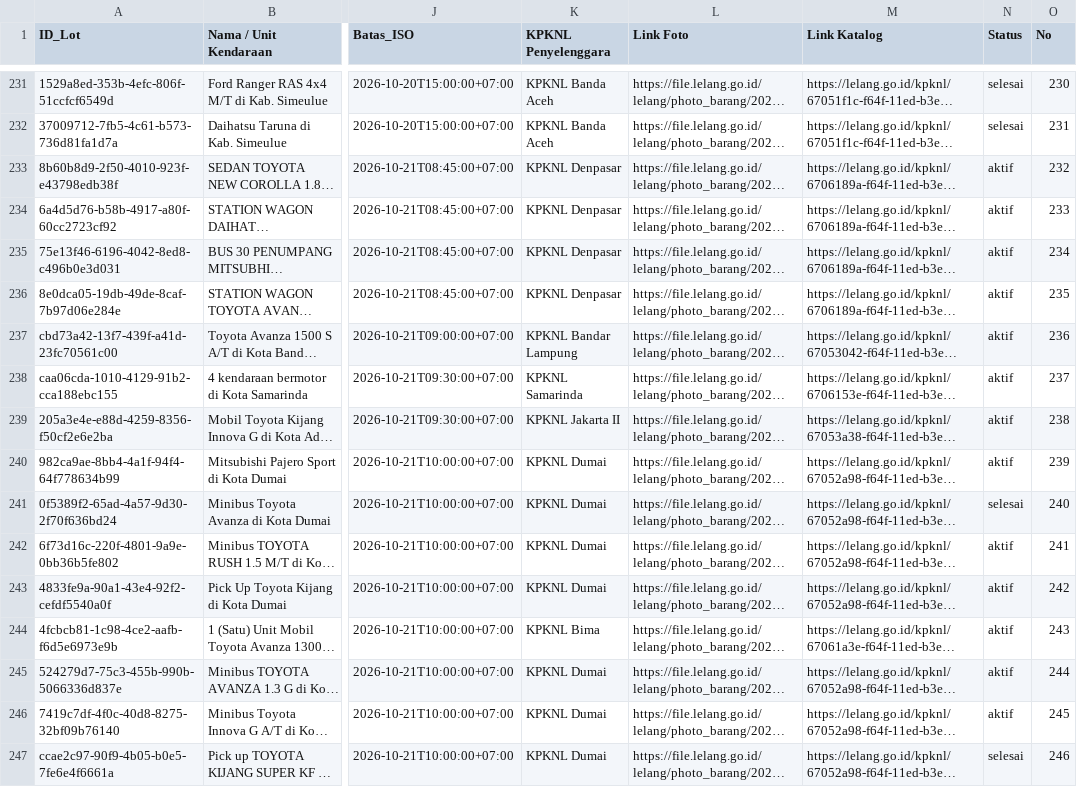
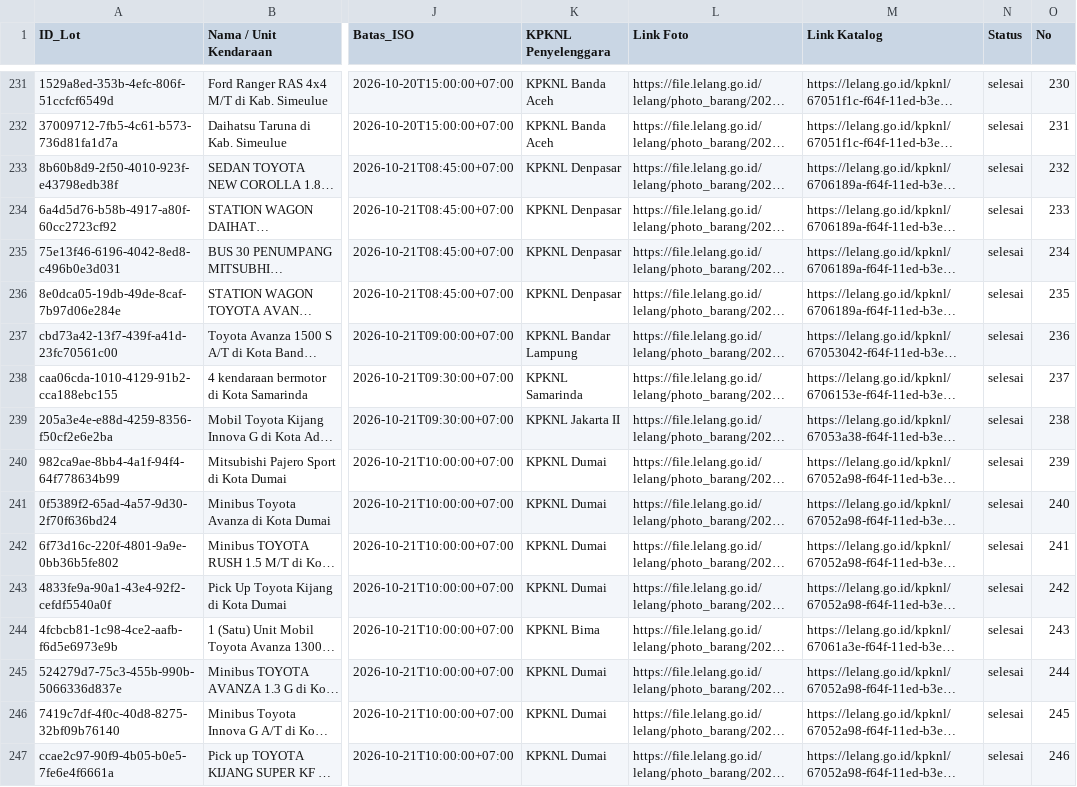
Before and after one commit to chm-kodekode/biddingdjkn, a CSV file: hasil_lelang_mobil.csv, drawn as a sheet; only a part is shown, gaps mark what is left out; long unchanged cells end in …; the diff covers the shown part only; the diff names each change by its address in the sheet, - before the commit and + after, or states it on an @@ line.

```diff
--- a/hasil_lelang_mobil.csv
+++ b/hasil_lelang_mobil.csv
-N233:N240 (Status): aktif
+N233:N240 (Status): selesai
-N242:N246 (Status): aktif
+N242:N246 (Status): selesai
```
Also changed, not shown: 177 edited cells elsewhere in this file, 1 other file.
